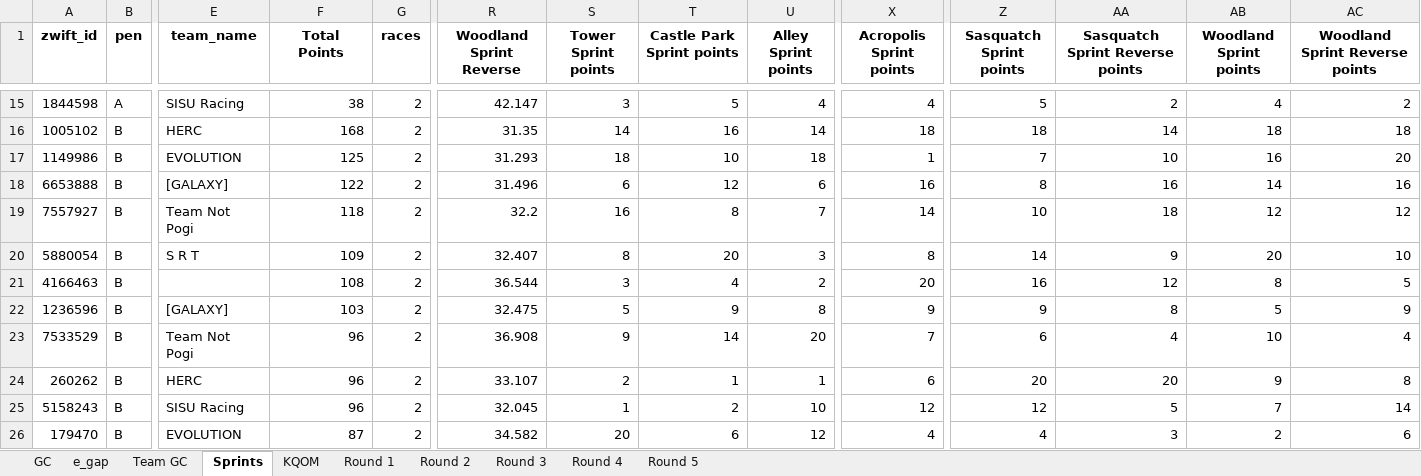
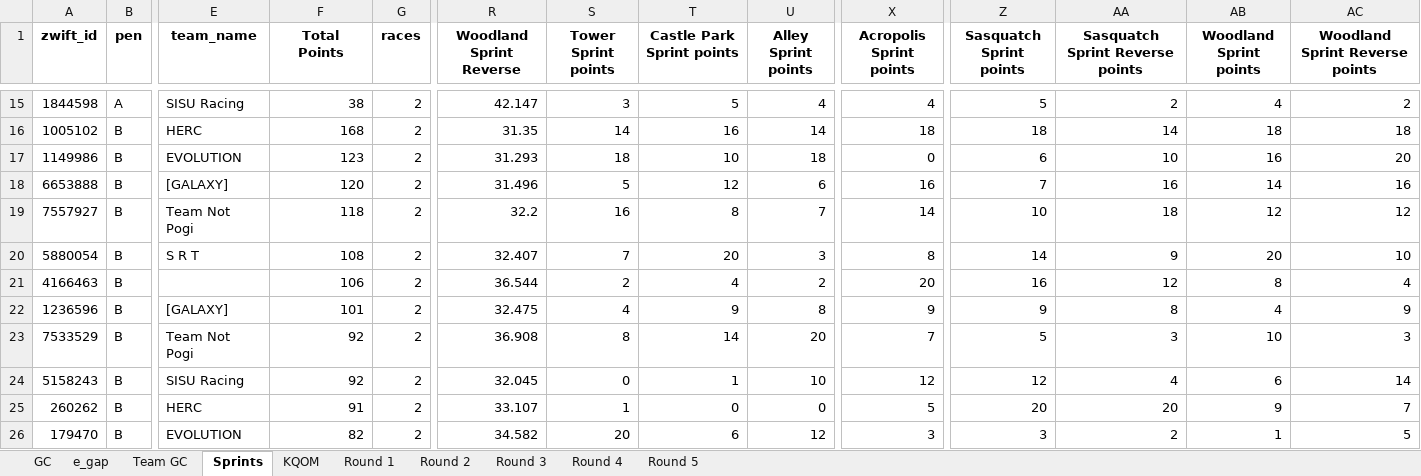
Before and after one commit to gleesonm1/TNP_results, an Excel workbook: LaRoja/LaRoja.xlsx, sheet Sprints, drawn as a sheet; only a part is shown, gaps mark what is left out; values as stored, in another font and other column widths than the file's, no borders; removed rows and columns are numbered as before the commit, all else as after; rows hold the shown columns only; the diff covers the shown part only; the diff names each change by its address in the sheet, - before the commit and + after, or states it on an @@ line.

```diff
--- a/LaRoja/LaRoja.xlsx (sheet Sprints)
+++ b/LaRoja/LaRoja.xlsx (sheet Sprints)
-F17 (Total Points): 125
+F17 (Total Points): 123
-X17 (Acropolis Sprint points): 1
+X17 (Acropolis Sprint points): 0
-Z17 (Sasquatch Sprint points): 7
+Z17 (Sasquatch Sprint points): 6
-F18 (Total Points): 122
+F18 (Total Points): 120
-S18 (Tower Sprint points): 6
+S18 (Tower Sprint points): 5
-Z18 (Sasquatch Sprint points): 8
+Z18 (Sasquatch Sprint points): 7
-F20 (Total Points): 109
+F20 (Total Points): 108
-S20 (Tower Sprint points): 8
+S20 (Tower Sprint points): 7
-F21 (Total Points): 108
+F21 (Total Points): 106
-S21 (Tower Sprint points): 3
+S21 (Tower Sprint points): 2
-AC21 (Woodland Sprint Reverse points): 5
+AC21 (Woodland Sprint Reverse points): 4
-F22 (Total Points): 103
+F22 (Total Points): 101
-S22 (Tower Sprint points): 5
+S22 (Tower Sprint points): 4
-AB22 (Woodland Sprint points): 5
+AB22 (Woodland Sprint points): 4
-F23 (Total Points): 96
+F23 (Total Points): 92
-S23 (Tower Sprint points): 9
+S23 (Tower Sprint points): 8
-Z23 (Sasquatch Sprint points): 6
+Z23 (Sasquatch Sprint points): 5
-AA23 (Sasquatch Sprint Reverse points): 4
+AA23 (Sasquatch Sprint Reverse points): 3
-AC23 (Woodland Sprint Reverse points): 4
+AC23 (Woodland Sprint Reverse points): 3
-row 24: 260262 | B | HERC | 96 | 2 | 33.107 | 2 | 1 | 1 | 6 | 20 | 20 | 9 | 8
-F24 (Total Points): 96
+F24 (Total Points): 92
-S24 (Tower Sprint points): 1
+S24 (Tower Sprint points): 0
-T24 (Castle Park Sprint points): 2
+T24 (Castle Park Sprint points): 1
-AA24 (Sasquatch Sprint Reverse points): 5
+AA24 (Sasquatch Sprint Reverse points): 4
-AB24 (Woodland Sprint points): 7
+AB24 (Woodland Sprint points): 6
+row 25: 260262 | B | HERC | 91 | 2 | 33.107 | 1 | 0 | 0 | 5 | 20 | 20 | 9 | 7
-F26 (Total Points): 87
+F26 (Total Points): 82
-X26 (Acropolis Sprint points): 4
+X26 (Acropolis Sprint points): 3
-Z26 (Sasquatch Sprint points): 4
+Z26 (Sasquatch Sprint points): 3
-AA26 (Sasquatch Sprint Reverse points): 3
+AA26 (Sasquatch Sprint Reverse points): 2
-AB26 (Woodland Sprint points): 2
+AB26 (Woodland Sprint points): 1
-AC26 (Woodland Sprint Reverse points): 6
+AC26 (Woodland Sprint Reverse points): 5
```
Also changed, not shown: 8 added rows, 1 removed row and 200 edited cells elsewhere in this sheet, sheet GC, sheet Round 2, sheet Team GC, sheet e_gap, sheet KQOM, 2 other files.
